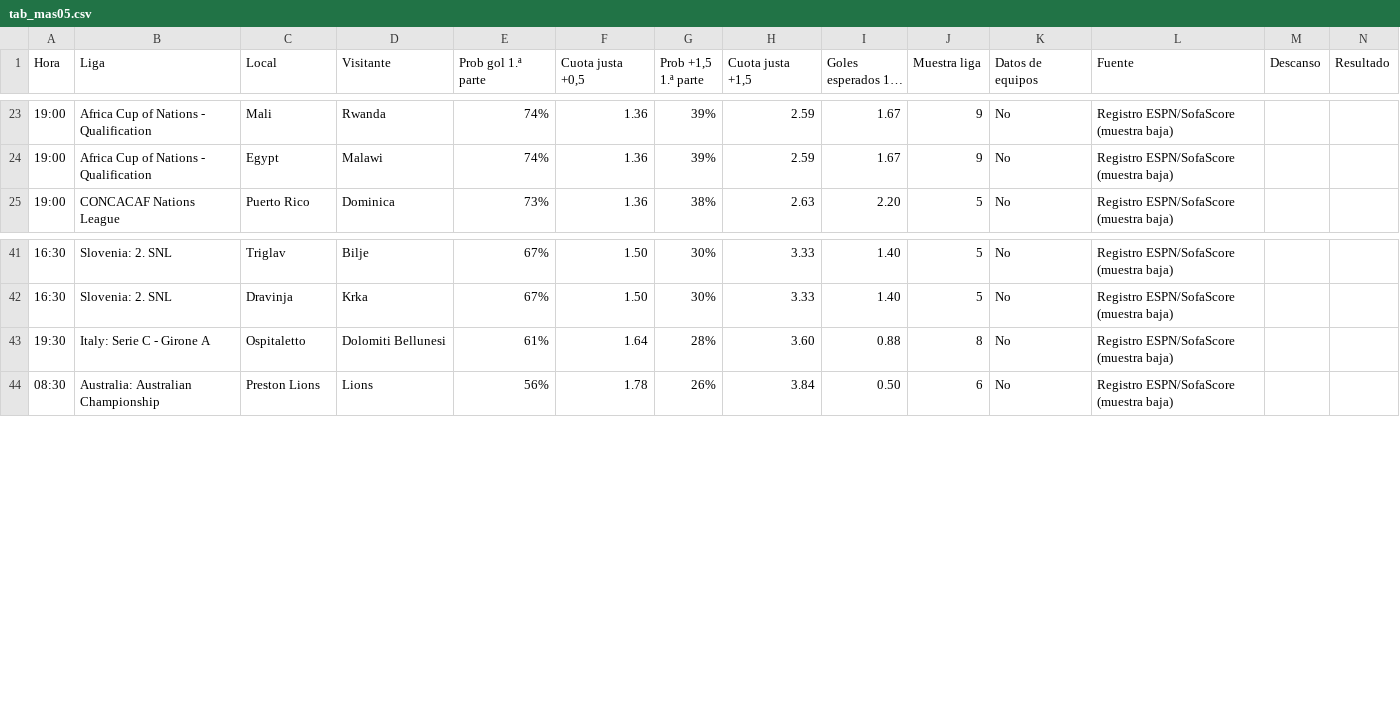
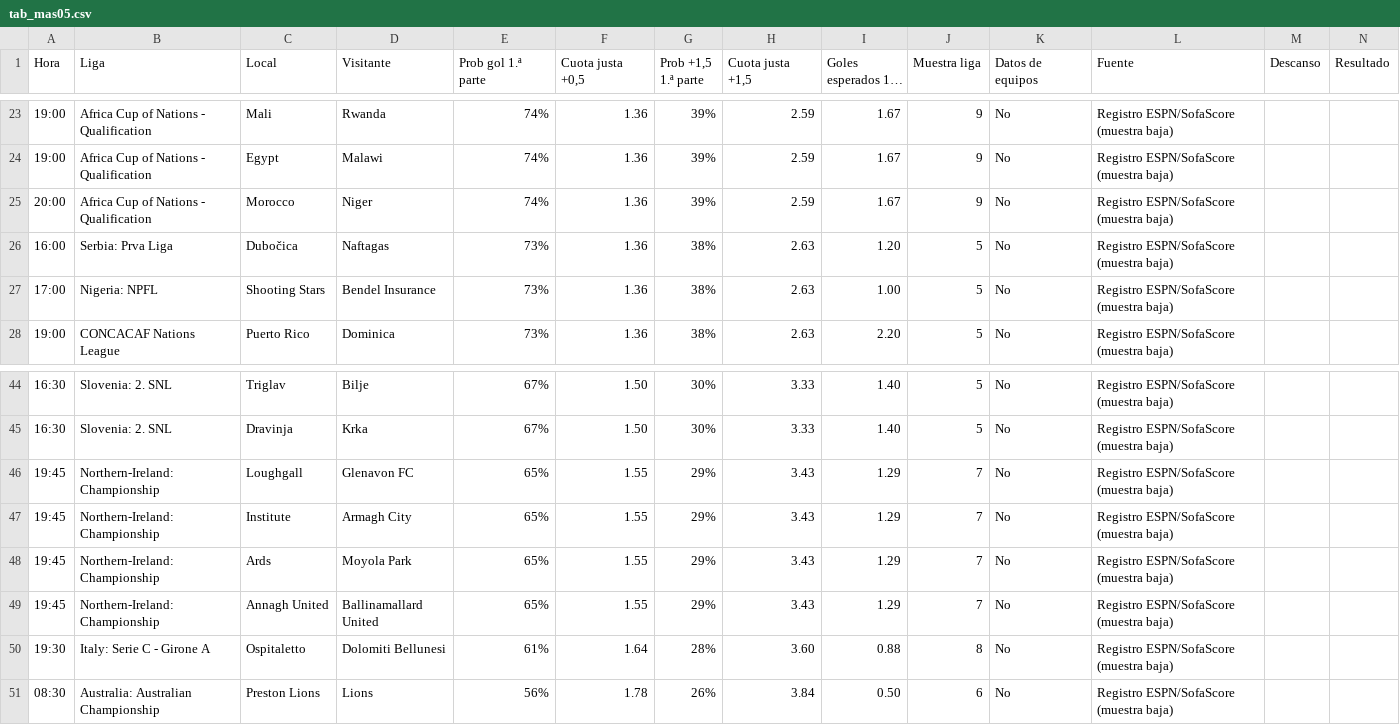
Before and after one commit to angelo4848/angelo-analytics, a CSV file: data/tab_mas05.csv, drawn as a sheet; only a part is shown, gaps mark what is left out; long unchanged cells end in …; the diff names each change by its address in the sheet, - before the commit and + after, or states it on an @@ line.

```diff
--- a/data/tab_mas05.csv
+++ b/data/tab_mas05.csv
+row 25: 20:00 | Africa Cup of Nations - Qualification | Morocco | Niger | 74% | 1.36 | 39% | 2.59 | 1.67 | 9 | No | Registro ESPN/SofaScore (muestra baja)
+row 26: 16:00 | Serbia: Prva Liga | Dubočica | Naftagas | 73% | 1.36 | 38% | 2.63 | 1.20 | 5 | No | Registro ESPN/SofaScore (muestra baja)
+row 27: 17:00 | Nigeria: NPFL | Shooting Stars | Bendel Insurance | 73% | 1.36 | 38% | 2.63 | 1.00 | 5 | No | Registro ESPN/SofaScore (muestra baja)
+row 46: 19:45 | Northern-Ireland: Championship | Loughgall | Glenavon FC | 65% | 1.55 | 29% | 3.43 | 1.29 | 7 | No | Registro ESPN/SofaScore (muestra baja)
+row 47: 19:45 | Northern-Ireland: Championship | Institute | Armagh City | 65% | 1.55 | 29% | 3.43 | 1.29 | 7 | No | Registro ESPN/SofaScore (muestra baja)
+row 48: 19:45 | Northern-Ireland: Championship | Ards | Moyola Park | 65% | 1.55 | 29% | 3.43 | 1.29 | 7 | No | Registro ESPN/SofaScore (muestra baja)
+row 49: 19:45 | Northern-Ireland: Championship | Annagh United | Ballinamallard United | 65% | 1.55 | 29% | 3.43 | 1.29 | 7 | No | Registro ESPN/SofaScore (muestra baja)
```
Also changed, not shown: data/tab_corners.csv, data/tab_menos05.csv, 3 other files.
